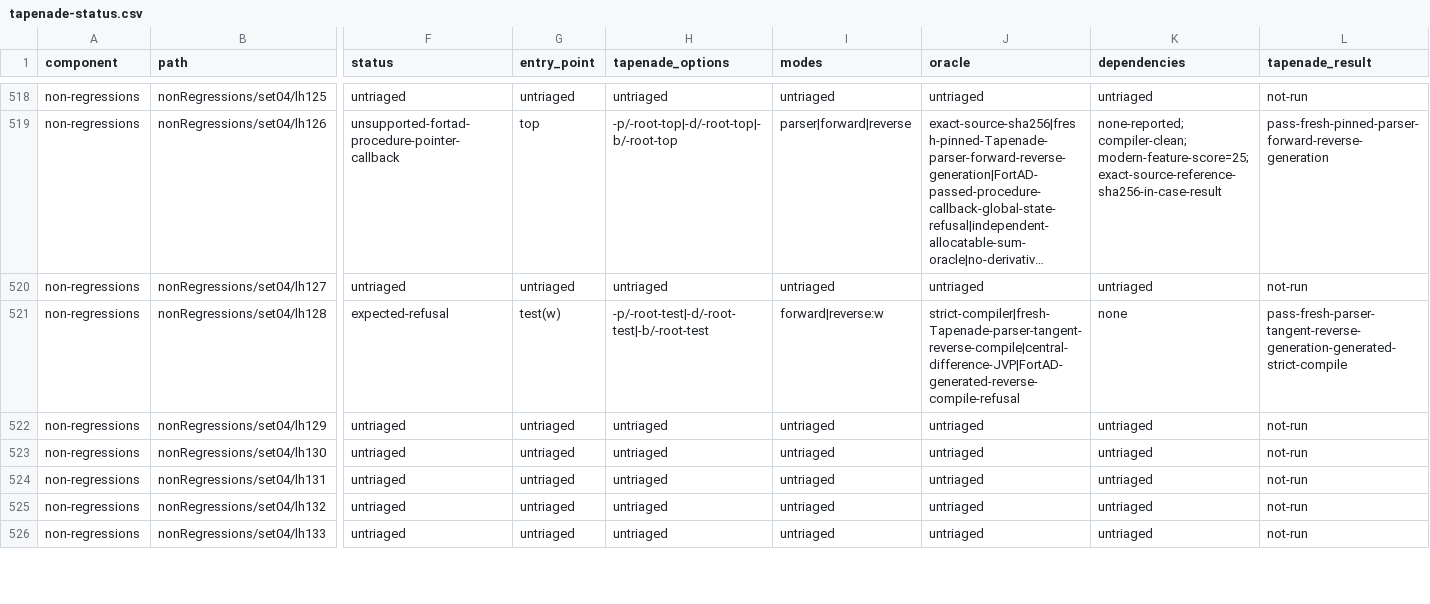
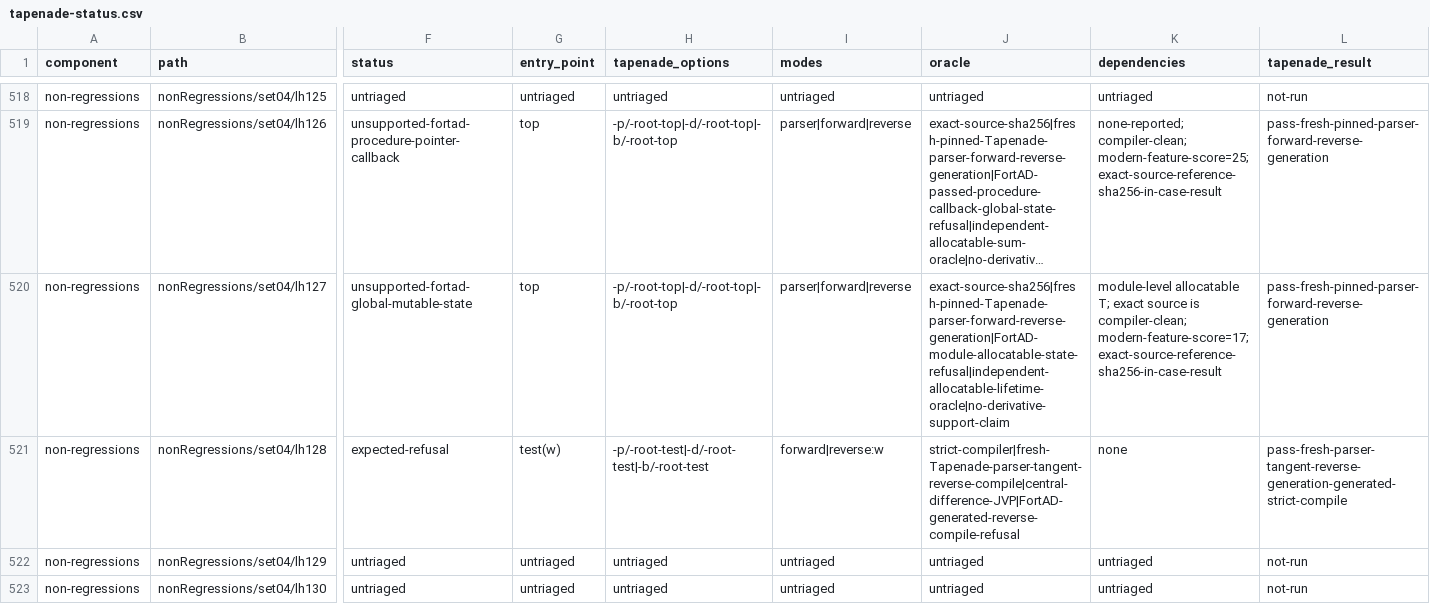
Before and after one commit to lazy-fortran/fortad-bench, a CSV file: docs/corpora/tapenade-status.csv, drawn as a sheet; only a part is shown, gaps mark what is left out; the shorter side is filled out with more unchanged rows; long unchanged cells end in …; the diff covers the shown part only; the diff names each change by its address in the sheet, - before the commit and + after, or states it on an @@ line.

Commit message:
test: add next34 Tapenade modern shard

```diff
--- a/docs/corpora/tapenade-status.csv
+++ b/docs/corpora/tapenade-status.csv
-F520 (status): untriaged
+F520 (status): unsupported-fortad-global-mutable-state
-G520 (entry_point): untriaged
+G520 (entry_point): top
-H520 (tapenade_options): untriaged
+H520 (tapenade_options): -p/-root-top|-d/-root-top|-b/-root-top
-I520 (modes): untriaged
+I520 (modes): parser|forward|reverse
-J520 (oracle): untriaged
+J520 (oracle): exact-source-sha256|fresh-pinned-Tapenade-parser-forward-reverse-generation|FortAD-module-allocatable-state-refusal|independent-allocatable-lifetime-oracle|no-derivative-support-claim
-K520 (dependencies): untriaged
+K520 (dependencies): module-level allocatable T; exact source is compiler-clean; modern-feature-score=17; exact-source-reference-sha256-in-case-result
-L520 (tapenade_result): not-run
+L520 (tapenade_result): pass-fresh-pinned-parser-forward-reverse-generation
```
Also changed, not shown: 25 edited cells elsewhere in this file, 12 other files.
